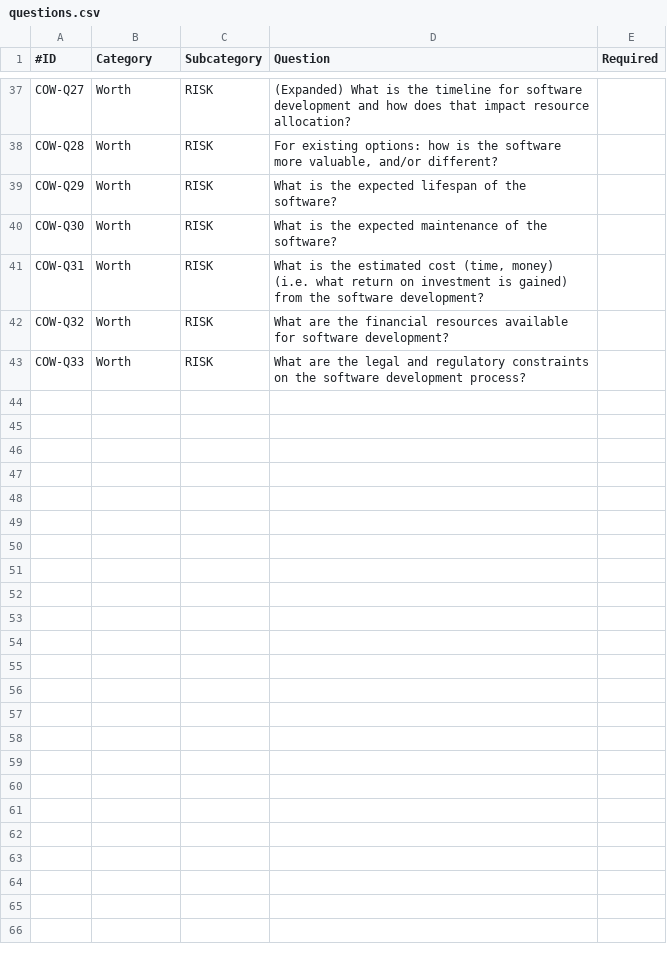
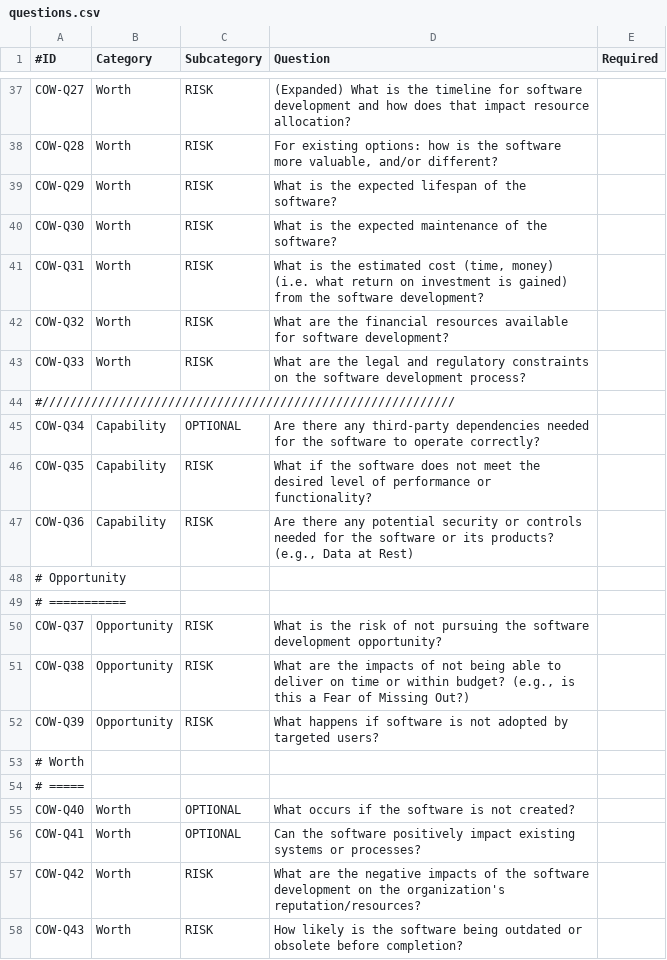
Before and after one commit to ActuallyFro/Break-FAST, a CSV file: Tools/Questionnaires/COW/questions.csv, drawn as a sheet; only a part is shown, gaps mark what is left out; the diff names each change by its address in the sheet, - before the commit and + after, or states it on an @@ line.

Commit message:
{Questionnaries|COW} Evened out the questions, bounced list off ChatGPT...

```diff
--- a/Tools/Questionnaires/COW/questions.csv
+++ b/Tools/Questionnaires/COW/questions.csv
+row 44: #///////////////////////////////////////////////////////////
+row 45: COW-Q34 | Capability | OPTIONAL | Are there any third-party dependencies needed for the software to operate correctly?
+row 46: COW-Q35 | Capability | RISK | What if the software does not meet the desired level of performance or functionality?
+row 47: COW-Q36 | Capability | RISK | Are there any potential security or controls needed for the software or its products? (e.g., Data at Rest)
+row 48: # Opportunity
+row 49: # ===========
+row 50: COW-Q37 | Opportunity | RISK | What is the risk of not pursuing the software development opportunity?
+row 51: COW-Q38 | Opportunity | RISK | What are the impacts of not being able to deliver on time or within budget? (e.g., is this a Fear of Missing Out?)
+row 52: COW-Q39 | Opportunity | RISK | What happens if software is not adopted by targeted users?
+row 53: # Worth
+row 54: # =====
+row 55: COW-Q40 | Worth | OPTIONAL | What occurs if the software is not created?
+row 56: COW-Q41 | Worth | OPTIONAL | Can the software positively impact existing systems or processes?
+row 57: COW-Q42 | Worth | RISK | What are the negative impacts of the software development on the organization's reputation/resources?
+row 58: COW-Q43 | Worth | RISK | How likely is the software being outdated or obsolete before completion?
```
